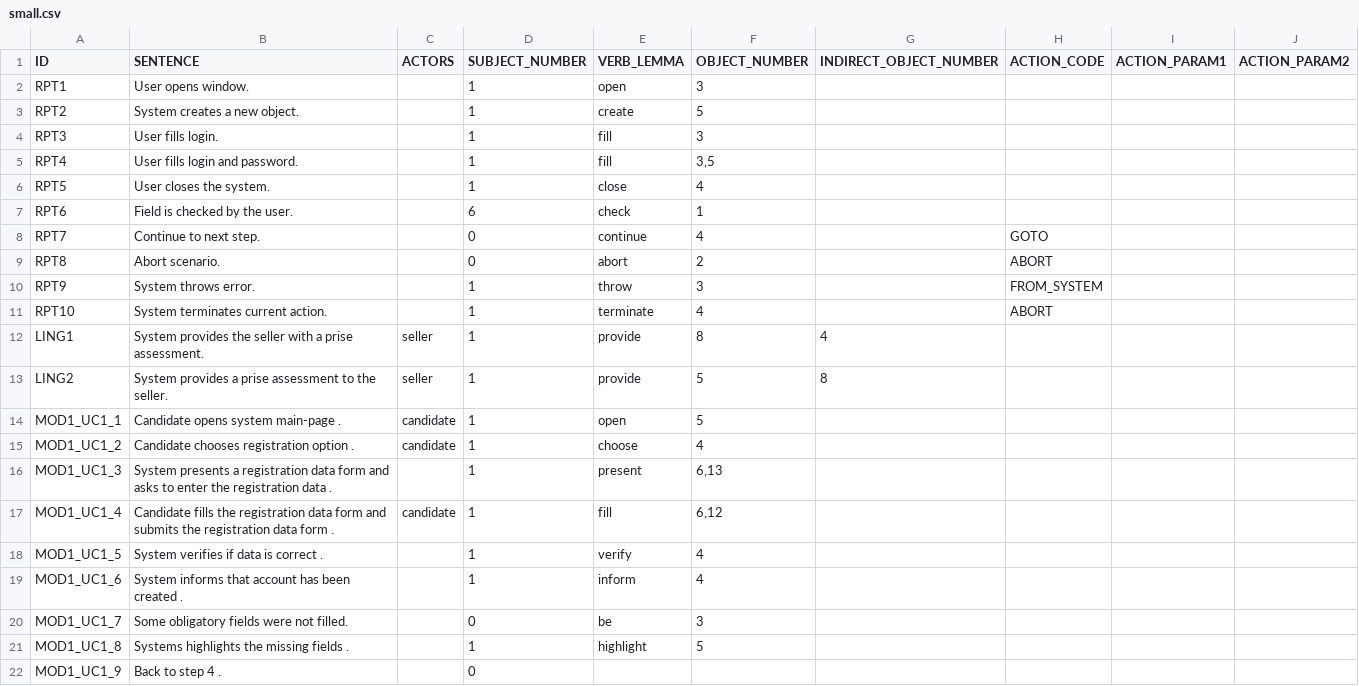
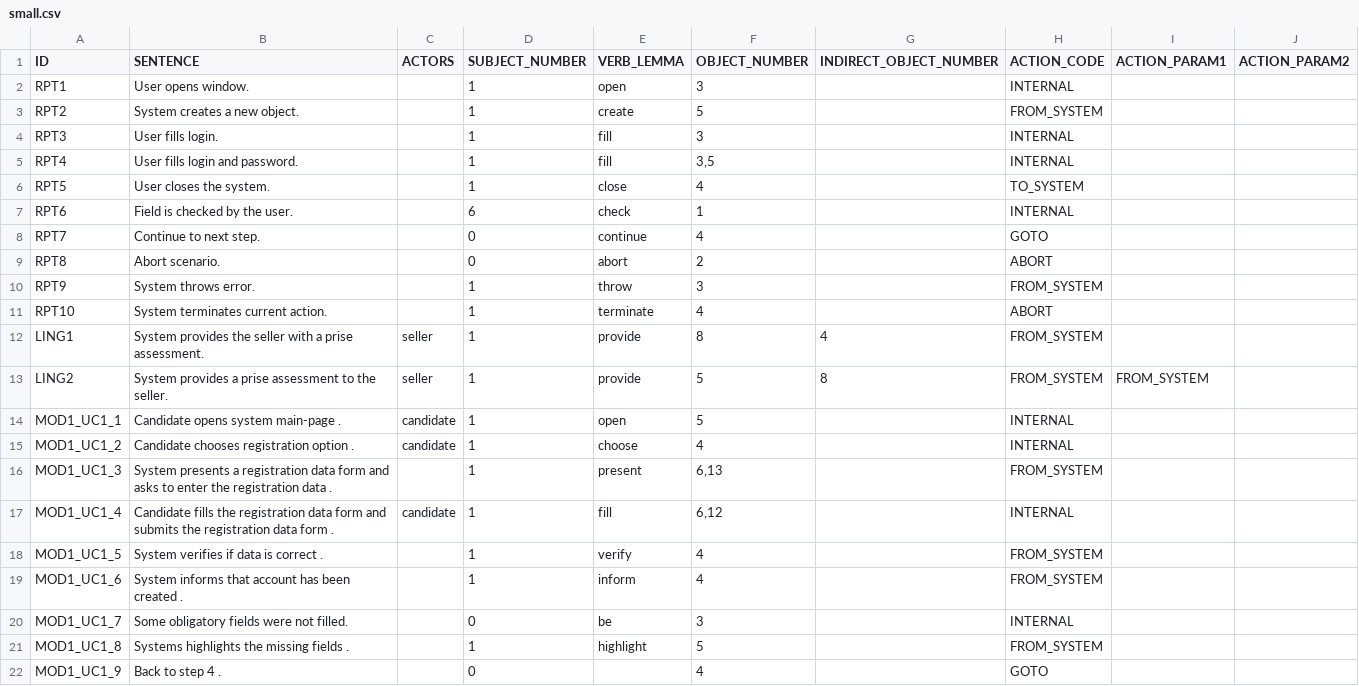
Before and after one commit to d3sreq/reprotool, a CSV file: tools/benchmark/small.csv, drawn as a sheet.

```diff
--- a/tools/benchmark/small.csv
+++ b/tools/benchmark/small.csv
@@ -1,8 +1,8 @@
 ID;SENTENCE;ACTORS;SUBJECT_NUMBER;VERB_LEMMA;OBJECT_NUMBER;INDIRECT_OBJECT_NUMBER;ACTION_CODE;ACTION_PARAM1;ACTION_PARAM2
-RPT1;User opens window.;;1;open;3;;;;
-RPT2;System creates a new object.;;1;create;5;;;;
-RPT3;User fills login.;;1;fill;3;;;;
-RPT4;User fills login and password.;;1;fill;3,5;;;;
-RPT5;User closes the system.;;1;close;4;;;;
-RPT6;Field is checked by the user.;;6;check;1;;;;
+RPT1;User opens window.;;1;open;3;;INTERNAL;;
+RPT2;System creates a new object.;;1;create;5;;FROM_SYSTEM;;
+RPT3;User fills login.;;1;fill;3;;INTERNAL;;
+RPT4;User fills login and password.;;1;fill;3,5;;INTERNAL;;
+RPT5;User closes the system.;;1;close;4;;TO_SYSTEM;;
+RPT6;Field is checked by the user.;;6;check;1;;INTERNAL;;
 RPT7;Continue to next step.;;0;continue;4;;GOTO;;
@@ -11,12 +11,12 @@ RPT9;System throws error.;;1;throw;3;;FROM_SYSTEM;;
 RPT10;System terminates current action.;;1;terminate;4;;ABORT;;
-LING1;System provides the seller with a prise assessment.;seller;1;provide;8;4;;;
-LING2;System provides a prise assessment to the seller. ;seller;1;provide;5;8;;;
-MOD1_UC1_1;Candidate opens system main-page .;candidate;1;open;5;;;;
-MOD1_UC1_2;Candidate chooses registration option .;candidate;1;choose;4;;;;
-MOD1_UC1_3;System presents a registration data form and asks to enter the registration data .;;1;present;6,13;;;;
-MOD1_UC1_4;Candidate fills the registration data form and submits the registration data form .;candidate;1;fill;6,12;;;;
-MOD1_UC1_5;System verifies if data is correct .;;1;verify;4;;;;
-MOD1_UC1_6;System informs that account has been created .;;1;inform;4;;;;
-MOD1_UC1_7;Some obligatory fields were not filled.;;0;be;3;;;;
-MOD1_UC1_8;Systems highlights the missing fields .;;1;highlight;5;;;;
-MOD1_UC1_9;Back to step 4 .;;0;;;;;;
+LING1;System provides the seller with a prise assessment.;seller;1;provide;8;4;FROM_SYSTEM;;
+LING2;System provides a prise assessment to the seller. ;seller;1;provide;5;8;FROM_SYSTEM;FROM_SYSTEM;
+MOD1_UC1_1;Candidate opens system main-page .;candidate;1;open;5;;INTERNAL;;
+MOD1_UC1_2;Candidate chooses registration option .;candidate;1;choose;4;;INTERNAL;;
+MOD1_UC1_3;System presents a registration data form and asks to enter the registration data .;;1;present;6,13;;FROM_SYSTEM;;
+MOD1_UC1_4;Candidate fills the registration data form and submits the registration data form .;candidate;1;fill;6,12;;INTERNAL;;
+MOD1_UC1_5;System verifies if data is correct .;;1;verify;4;;FROM_SYSTEM;;
+MOD1_UC1_6;System informs that account has been created .;;1;inform;4;;FROM_SYSTEM;;
+MOD1_UC1_7;Some obligatory fields were not filled.;;0;be;3;;INTERNAL;;
+MOD1_UC1_8;Systems highlights the missing fields .;;1;highlight;5;;FROM_SYSTEM;;
+MOD1_UC1_9;Back to step 4 .;;0;;4;;GOTO;;
```
Also changed, not shown: tools/benchmark/data.csv, 4 other files.
